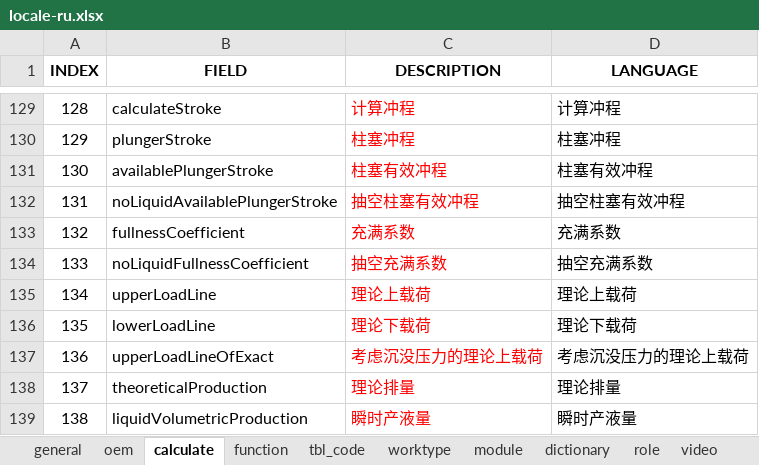
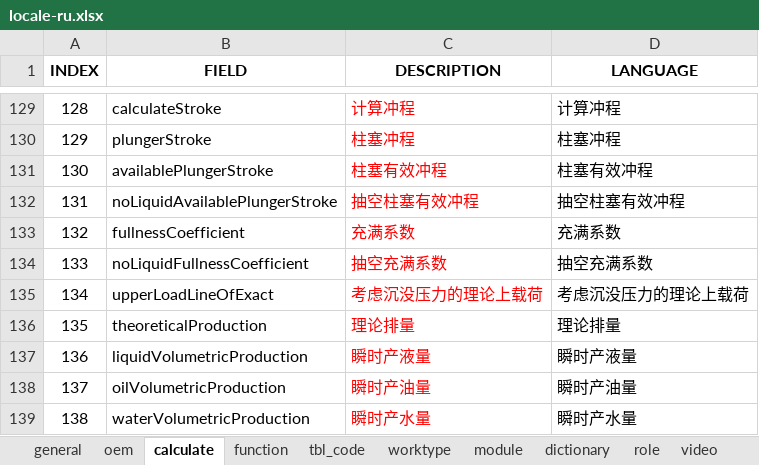
Before and after one commit to cosog/ap, an Excel workbook: WebRoot/oem/cnpc/locale/locale-ru.xlsx, sheet calculate, drawn as a sheet; only a part is shown, gaps mark what is left out; the shorter side is filled out with more unchanged rows; values as stored, in another font and other column widths than the file's, no borders; removed rows and columns are numbered as before the commit, all else as after; the diff names each change by its address in the sheet, - before the commit and + after, or states it on an @@ line.

```diff
--- a/WebRoot/oem/cnpc/locale/locale-ru.xlsx (sheet calculate)
+++ b/WebRoot/oem/cnpc/locale/locale-ru.xlsx (sheet calculate)
-row 135: 134 | upperLoadLine | 理论上载荷 | 理论上载荷
-row 136: 135 | lowerLoadLine | 理论下载荷 | 理论下载荷
@@ column A (INDEX) renumbered from row 135 down @@
```
Also changed, not shown: WebRoot/oem/cnpc/locale/locale-en.xlsx, WebRoot/oem/cnpc/locale/locale-zh_CN.xlsx, 8 other files.
